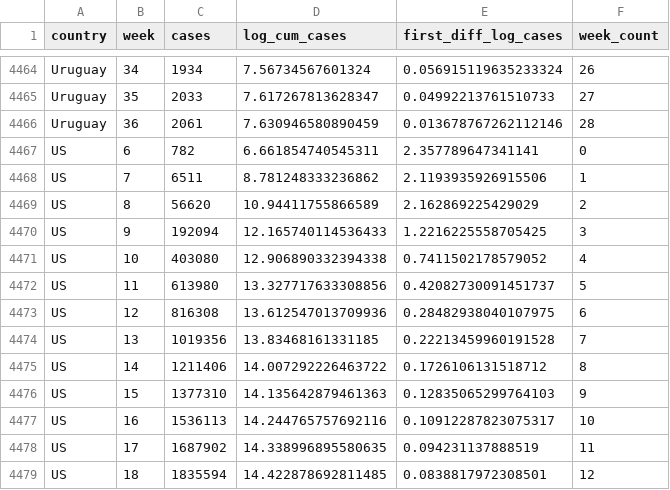
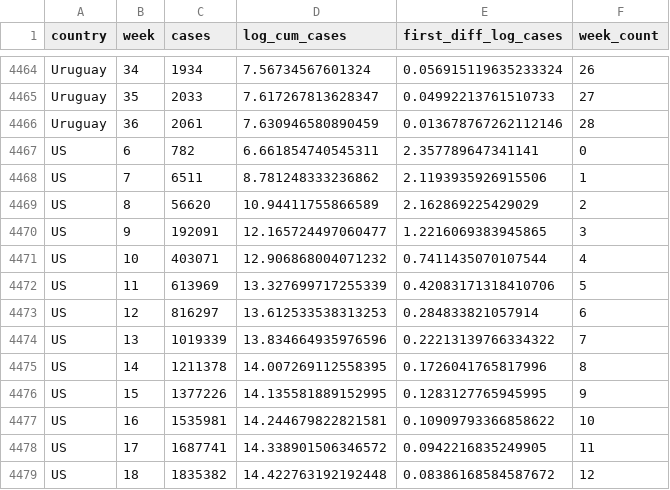
Before and after one commit to joelhay/joelhay.github.io, a CSV file: global_cases_100_latest.csv, drawn as a sheet; only a part is shown, gaps mark what is left out; the diff covers the shown part only.

```diff
--- a/global_cases_100_latest.csv
+++ b/global_cases_100_latest.csv
@@ -4469,11 +4469,11 @@ US,7,6511,8.781248333236862,2.1193935926915506,1
 US,8,56620,10.94411755866589,2.162869225429029,2
-US,9,192094,12.165740114536433,1.2216225558705425,3
-US,10,403080,12.906890332394338,0.7411502178579052,4
-US,11,613980,13.327717633308856,0.42082730091451737,5
-US,12,816308,13.612547013709936,0.28482938040107975,6
-US,13,1019356,13.83468161331185,0.22213459960191528,7
-US,14,1211406,14.007292226463722,0.1726106131518712,8
-US,15,1377310,14.135642879461363,0.12835065299764103,9
-US,16,1536113,14.244765757692116,0.10912287823075317,10
-US,17,1687902,14.338996895580635,0.094231137888519,11
-US,18,1835594,14.422878692811485,0.0838817972308501,12
+US,9,192091,12.165724497060477,1.2216069383945865,3
+US,10,403071,12.906868004071232,0.7411435070107544,4
+US,11,613969,13.327699717255339,0.42083171318410706,5
+US,12,816297,13.612533538313253,0.284833821057914,6
+US,13,1019339,13.834664935976596,0.22213139766334322,7
+US,14,1211378,14.007269112558395,0.1726041765817996,8
+US,15,1377226,14.135581889152995,0.1283127765945995,9
+US,16,1535981,14.244679822821581,0.10909793366858622,10
+US,17,1687741,14.338901506346572,0.0942216835249905,11
+US,18,1835382,14.422763192192448,0.08386168584587672,12
```
Also changed, not shown: 52 edited cells elsewhere in this file, Daily_Datafiles/daily_latest.csv, 5 other files.
